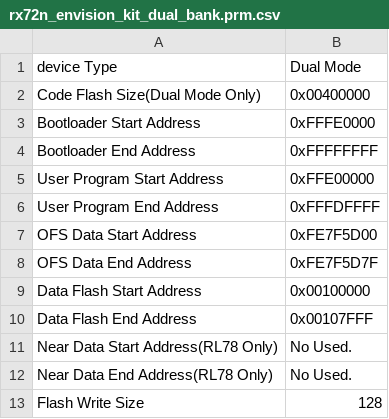
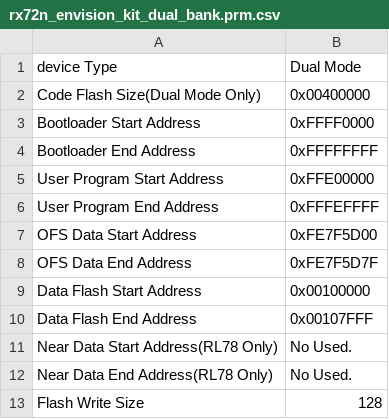
Before and after one commit to HirokiIshiguro/iot-reference-rx, a CSV file: tools/fwup/rx72n_envision_kit_dual_bank.prm.csv, drawn as a sheet.

```diff
--- a/tools/fwup/rx72n_envision_kit_dual_bank.prm.csv
+++ b/tools/fwup/rx72n_envision_kit_dual_bank.prm.csv
@@ -2,6 +2,6 @@ device Type,Dual Mode
 Code Flash Size(Dual Mode Only),0x00400000
-Bootloader Start Address,0xFFFE0000
+Bootloader Start Address,0xFFFF0000
 Bootloader End Address,0xFFFFFFFF
 User Program Start Address,0xFFE00000
-User Program End Address,0xFFFDFFFF
+User Program End Address,0xFFFEFFFF
 OFS Data Start Address,0xFE7F5D00
```
Also changed, not shown: 59 other files.
